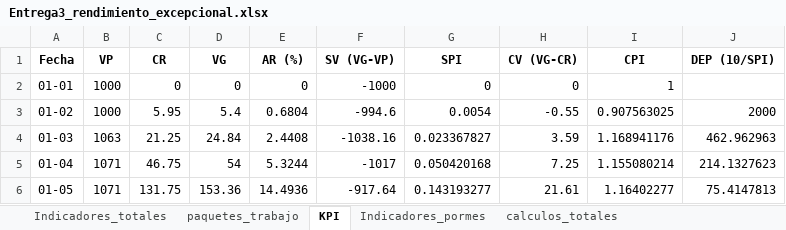
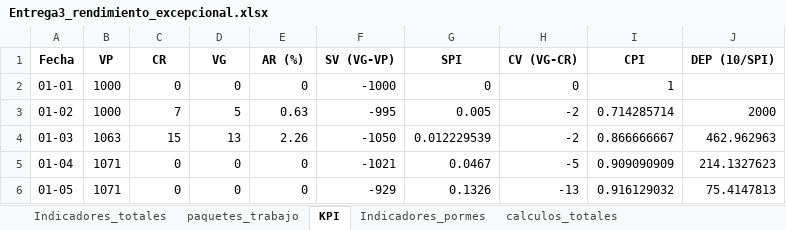
Before and after one commit to CarlosAndresErazoGarzon/GAP-Dashboard, an Excel workbook: Entrega3_rendimiento_excepcional.xlsx, sheet KPI, drawn as a sheet; only a part is shown; values as stored, in another font and other column widths than the file's, no borders; the diff covers the shown part only; the diff names each change by its address in the sheet, - before the commit and + after, or states it on an @@ line.

```diff
--- a/Entrega3_rendimiento_excepcional.xlsx (sheet KPI)
+++ b/Entrega3_rendimiento_excepcional.xlsx (sheet KPI)
-C3 (CR): 5.95
+C3 (CR): 7
-D3 (VG): 5.4
+D3 (VG): 5
-E3 (AR (%)): 0.6804
+E3 (AR (%)): 0.63
-F3 (SV (VG-VP)): -994.6
+F3 (SV (VG-VP)): -995
-G3 (SPI): 0.0054
+G3 (SPI): 0.005
-H3 (CV (VG-CR)): -0.55
+H3 (CV (VG-CR)): -2
-I3 (CPI): 0.907563025
+I3 (CPI): 0.714285714
-C4 (CR): 21.25
+C4 (CR): 15
-D4 (VG): 24.84
+D4 (VG): 13
-E4 (AR (%)): 2.4408
+E4 (AR (%)): 2.26
-F4 (SV (VG-VP)): -1038.16
+F4 (SV (VG-VP)): -1050
-G4 (SPI): 0.023367827
+G4 (SPI): 0.012229539
-H4 (CV (VG-CR)): 3.59
+H4 (CV (VG-CR)): -2
-I4 (CPI): 1.168941176
+I4 (CPI): 0.866666667
-C5 (CR): 46.75
+C5 (CR): 0
-D5 (VG): 54
+D5 (VG): 0
-E5 (AR (%)): 5.3244
+E5 (AR (%)): 0
-F5 (SV (VG-VP)): -1017
+F5 (SV (VG-VP)): -1021
-G5 (SPI): 0.050420168
+G5 (SPI): 0.0467
-H5 (CV (VG-CR)): 7.25
+H5 (CV (VG-CR)): -5
-I5 (CPI): 1.155080214
+I5 (CPI): 0.909090909
-C6 (CR): 131.75
+C6 (CR): 0
-D6 (VG): 153.36
+D6 (VG): 0
-E6 (AR (%)): 14.4936
+E6 (AR (%)): 0
-F6 (SV (VG-VP)): -917.64
+F6 (SV (VG-VP)): -929
-G6 (SPI): 0.143193277
+G6 (SPI): 0.1326
-H6 (CV (VG-CR)): 21.61
+H6 (CV (VG-CR)): -13
-I6 (CPI): 1.16402277
+I6 (CPI): 0.916129032
```
Also changed, not shown: 49 edited cells elsewhere in this sheet, sheet Indicadores_totales, sheet calculos_totales, sheet paquetes_trabajo, Entrega3_proyecto_acelerado.xlsx, Entrega3_retraso_en_procura.xlsx, 5 other files.
